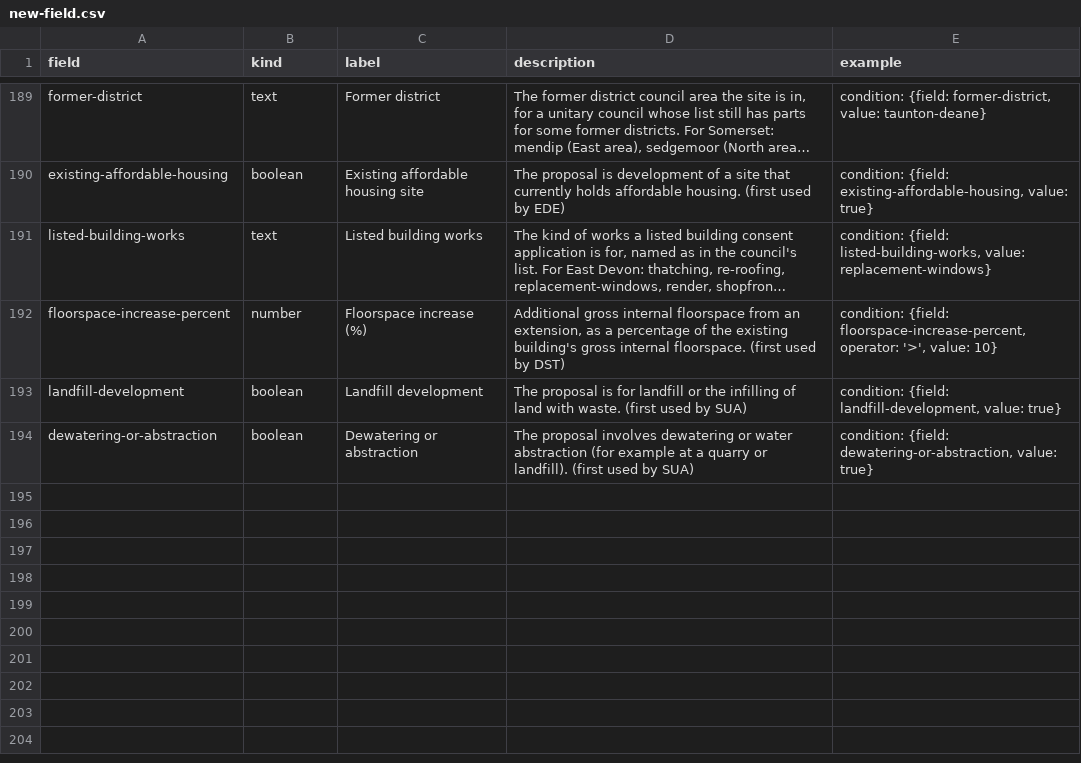
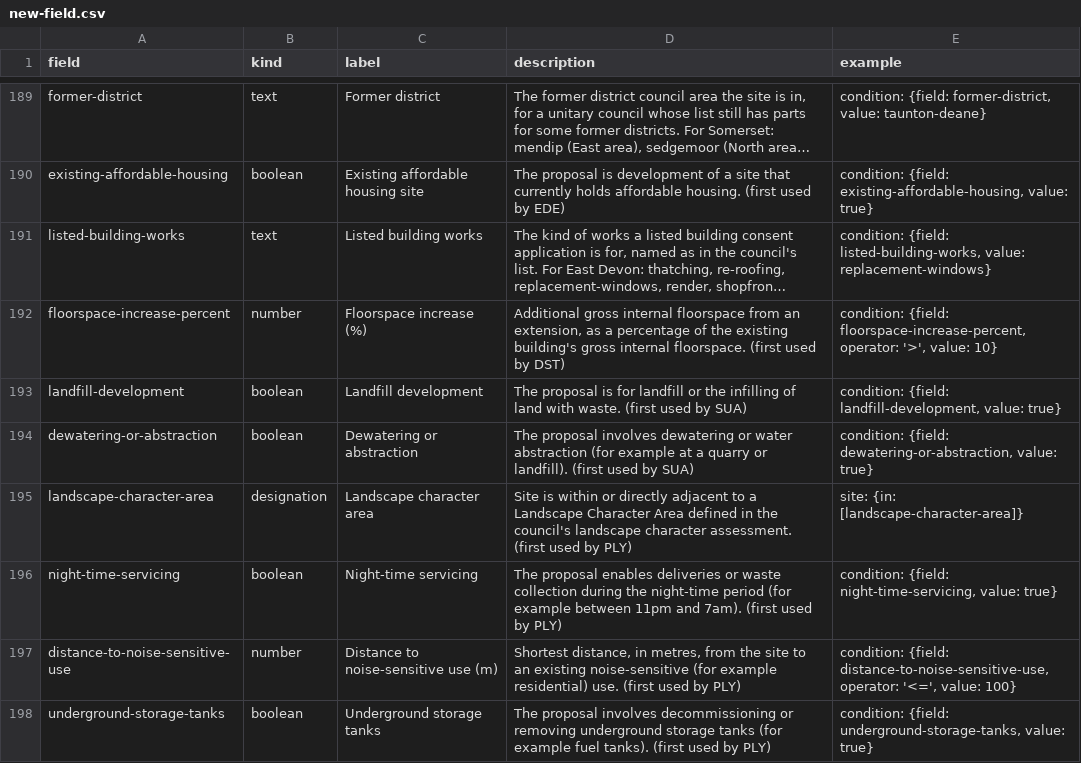
Before and after one commit to Open-Validation/open-validation, a CSV file: data/new-field.csv, drawn as a sheet; only a part is shown, gaps mark what is left out; long unchanged cells end in …; the diff names each change by its address in the sheet, - before the commit and + after, or states it on an @@ line.

```diff
--- a/data/new-field.csv
+++ b/data/new-field.csv
+row 195: landscape-character-area | designation | Landscape character area | Site is within or directly adjacent to a Landscape Character Area defined in the council's landscape character assessment. (first used by PLY) | site: {in: [landscape-character-area]}
+row 196: night-time-servicing | boolean | Night-time servicing | The proposal enables deliveries or waste collection during the night-time period (for example between 11pm and 7am). (first used by PLY) | condition: {field: night-time-servicing, value: true}
+row 197: distance-to-noise-sensitive-use | number | Distance to noise-sensitive use (m) | Shortest distance, in metres, from the site to an existing noise-sensitive (for example residential) use. (first used by PLY) | condition: {field: distance-to-noise-sensitive-use, operator: '<=', value: 100}
+row 198: underground-storage-tanks | boolean | Underground storage tanks | The proposal involves decommissioning or removing underground storage tanks (for example fuel tanks). (first used by PLY) | condition: {field: underground-storage-tanks, value: true}
```
Also changed, not shown: 44 other files.
